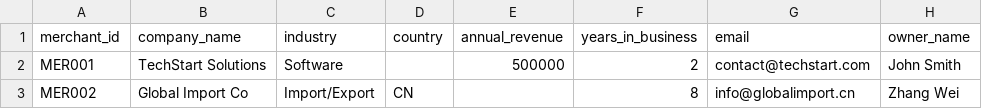
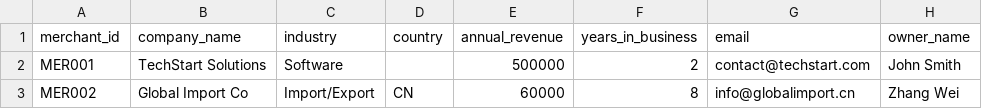
Before and after one commit to hirus203-code/merchant-onboarding-data, a CSV file: merchants.csv, drawn as a sheet.

Commit message:
Update merchants.csv

```diff
--- a/merchants.csv
+++ b/merchants.csv
@@ -2,2 +2,2 @@ merchant_id,company_name,industry,country,annual_revenue,years_in_business,email
 MER001,TechStart Solutions,Software,,500000,2,contact@techstart.com,John Smith
-MER002,Global Import Co,Import/Export,CN,,8,info@globalimport.cn,Zhang Wei
+MER002,Global Import Co,Import/Export,CN,60000,8,info@globalimport.cn,Zhang Wei
```
